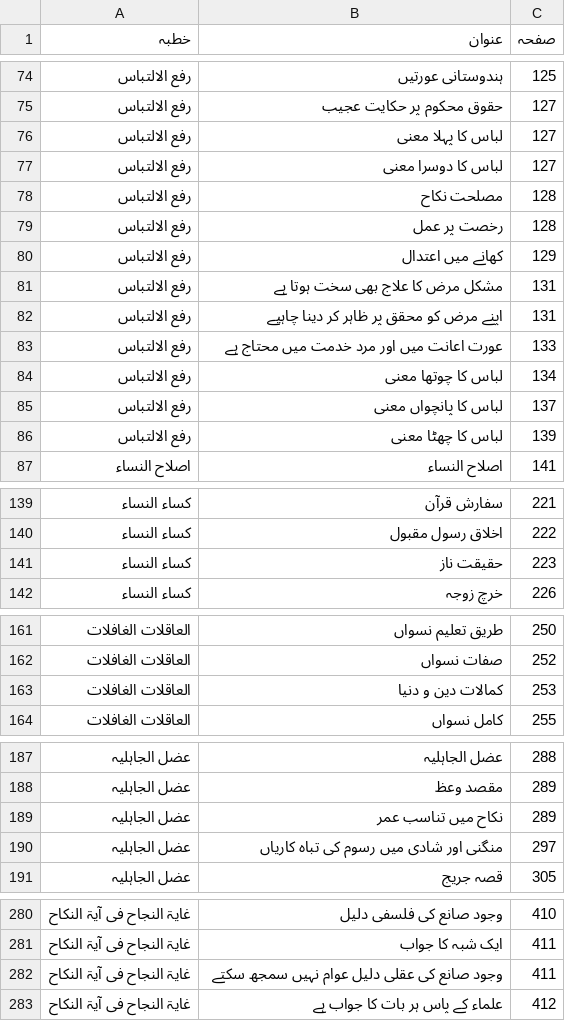
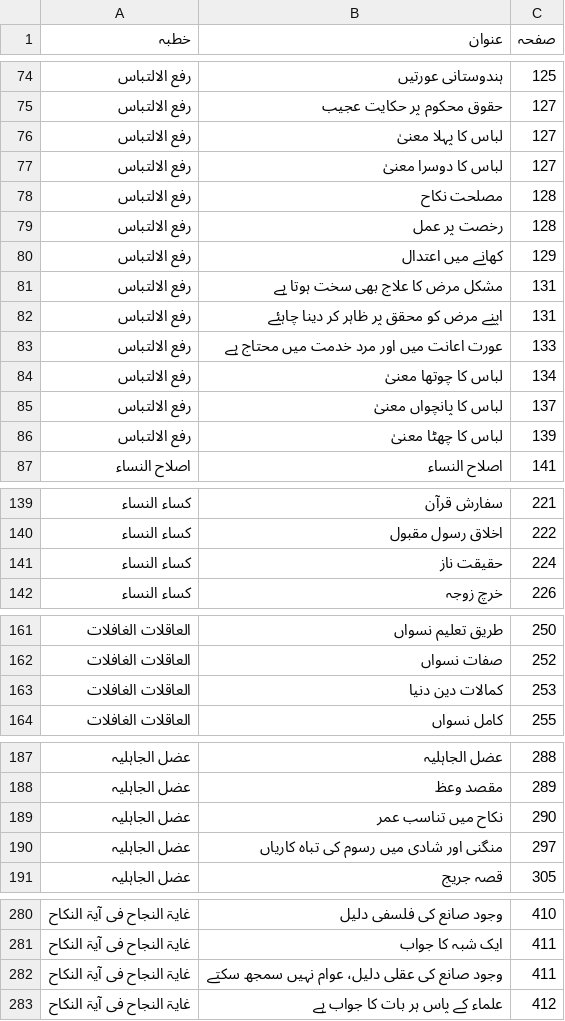
Before and after one commit to iatasadduq/thanvi-khutbat, a TSV file: Vol 20 huqooq uz zaujain/toc.tsv, drawn as a sheet; only a part is shown, gaps mark what is left out.

```diff
--- a/Vol 20 huqooq uz zaujain/toc.tsv
+++ b/Vol 20 huqooq uz zaujain/toc.tsv
@@ -75,4 +75,4 @@
 رفع الالتباس	حقوق محکوم پر حکایت عجیب	127
-رفع الالتباس	لباس کا پہلا معنی	127
-رفع الالتباس	لباس کا دوسرا معنی	127
+رفع الالتباس	لباس کا پہلا معنیٰ	127
+رفع الالتباس	لباس کا دوسرا معنیٰ	127
 رفع الالتباس	مصلحت نکاح	128
@@ -81,7 +81,7 @@
 رفع الالتباس	مشکل مرض کا علاج بھی سخت ہوتا ہے	131
-رفع الالتباس	اپنے مرض کو محقق پر ظاہر کر دینا چاہیے	131
+رفع الالتباس	اپنے مرض کو محقق پر ظاہر کر دینا چاہئے	131
 رفع الالتباس	عورت اعانت میں اور مرد خدمت میں محتاج ہے	133
-رفع الالتباس	لباس کا چوتھا معنی	134
-رفع الالتباس	لباس کا پانچواں معنی	137
-رفع الالتباس	لباس کا چھٹا معنی	139
+رفع الالتباس	لباس کا چوتھا معنیٰ	134
+رفع الالتباس	لباس کا پانچواں معنیٰ	137
+رفع الالتباس	لباس کا چھٹا معنیٰ	139
 اصلاح النساء	اصلاح النساء	141
@@ -140,3 +140,3 @@
 کساء النساء	اخلاق رسول مقبول	222
-کساء النساء	حقیقت ناز	223
+کساء النساء	حقیقت ناز	224
 کساء النساء	خرچ زوجہ	226
@@ -162,3 +162,3 @@
 العاقلات الغافلات	صفات نسواں	252
-العاقلات الغافلات	کمالات دین و دنیا	253
+العاقلات الغافلات	کمالات دین دنیا	253
 العاقلات الغافلات	کامل نسواں	255
@@ -188,3 +188,3 @@
 عضل الجاہلیہ	مقصد وعظ	289
-عضل الجاہلیہ	نکاح میں تناسب عمر	289
+عضل الجاہلیہ	نکاح میں تناسب عمر	290
 عضل الجاہلیہ	منگنی اور شادی میں رسوم کی تباہ کاریاں	297
@@ -281,3 +281,3 @@
 غایۃ النجاح فی آیۃ النکاح	ایک شبہ کا جواب	411
-غایۃ النجاح فی آیۃ النکاح	وجود صانع کی عقلی دلیل عوام نہیں سمجھ سکتے	411
+غایۃ النجاح فی آیۃ النکاح	وجود صانع کی عقلی دلیل، عوام نہیں سمجھ سکتے	411
 غایۃ النجاح فی آیۃ النکاح	علماء کے پاس ہر بات کا جواب ہے	412
```
Also changed, not shown: 8 other files.
